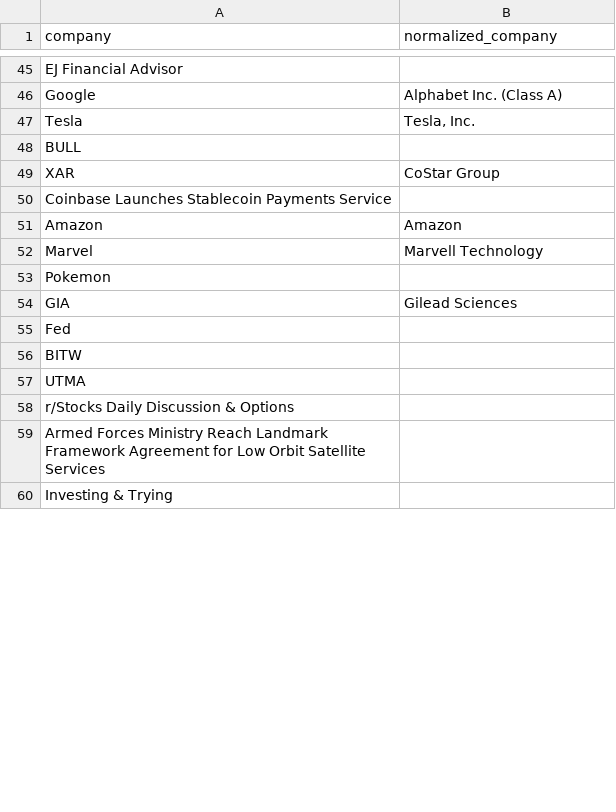
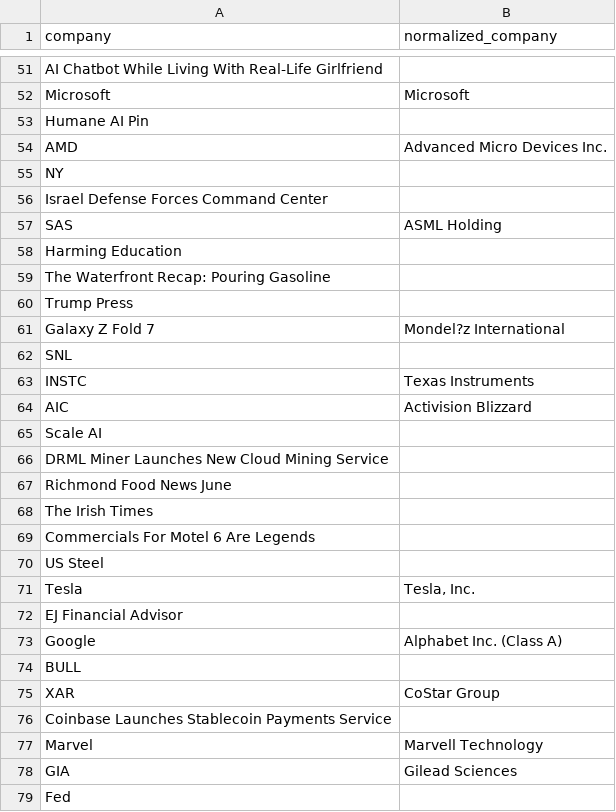
Before and after one commit to deveshs18/Sentimental_stock_predictor, a CSV file: data/company_name_mapping.csv, drawn as a sheet; only a part is shown, gaps mark what is left out; the shorter side is filled out with more unchanged rows; removed rows and columns are numbered as before the commit, all else as after; the diff covers the shown part only; the diff names each change by its address in the sheet, - before the commit and + after, or states it on an @@ line.

```diff
--- a/data/company_name_mapping.csv
+++ b/data/company_name_mapping.csv
+row 51: AI Chatbot While Living With Real-Life Girlfriend
+row 52: Microsoft | Microsoft
+row 53: Humane AI Pin
@@ row 17 moved to row 54: AMD @@
+row 55: NY
+row 56: Israel Defense Forces Command Center
+row 57: SAS | ASML Holding
+row 58: Harming Education
+row 59: The Waterfront Recap: Pouring Gasoline
+row 60: Trump Press
+row 61: Galaxy Z Fold 7 | Mondel?z International
+row 62: SNL
+row 63: INSTC | Texas Instruments
+row 64: AIC | Activision Blizzard
+row 65: Scale AI
+row 66: DRML Miner Launches New Cloud Mining Service
+row 67: Richmond Food News June
+row 68: The Irish Times
+row 69: Commercials For Motel 6 Are Legends
+row 70: US Steel
@@ row 47 moved to row 71: Tesla @@
@@ row 51 moved to row 32: Amazon @@
-row 53: Pokemon
```
Also changed, not shown: 39 added rows, 47 removed rows and 5 moved rows elsewhere in this file, data/company_sentiment_normalized.csv, data/historical_prices/GOOGL.csv, 16 other files.
